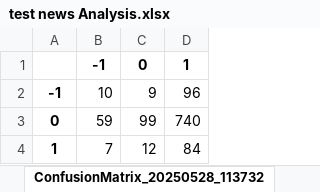
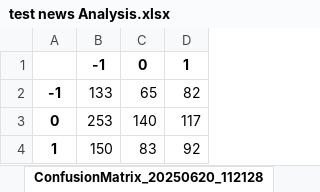
Before and after one commit to CZ-ZL/LLM-News-Label, an Excel workbook: Signal Analysis/test news Analysis.xlsx, sheet ConfusionMatrix_20250620_112128, drawn as a sheet; values as stored, in another font and other column widths than the file's, no borders; the diff names each change by its address in the sheet, - before the commit and + after, or states it on an @@ line.

```diff
--- a/Signal Analysis/test news Analysis.xlsx (sheet ConfusionMatrix_20250620_112128)
+++ b/Signal Analysis/test news Analysis.xlsx (sheet ConfusionMatrix_20250620_112128)
-sheet tab: ConfusionMatrix_20250528_113732
+sheet tab: ConfusionMatrix_20250620_112128
-B2: 10
+B2: 133
-C2: 9
+C2: 65
-D2: 96
+D2: 82
-B3: 59
+B3: 253
-C3: 99
+C3: 140
-D3: 740
+D3: 117
-B4: 7
+B4: 150
-C4: 12
+C4: 83
-D4: 84
+D4: 92
```
Also changed, not shown: sheet Sheet1, sheet ConfusionMatrix_20250620_112406, other sheet tabs, 5 other files.
